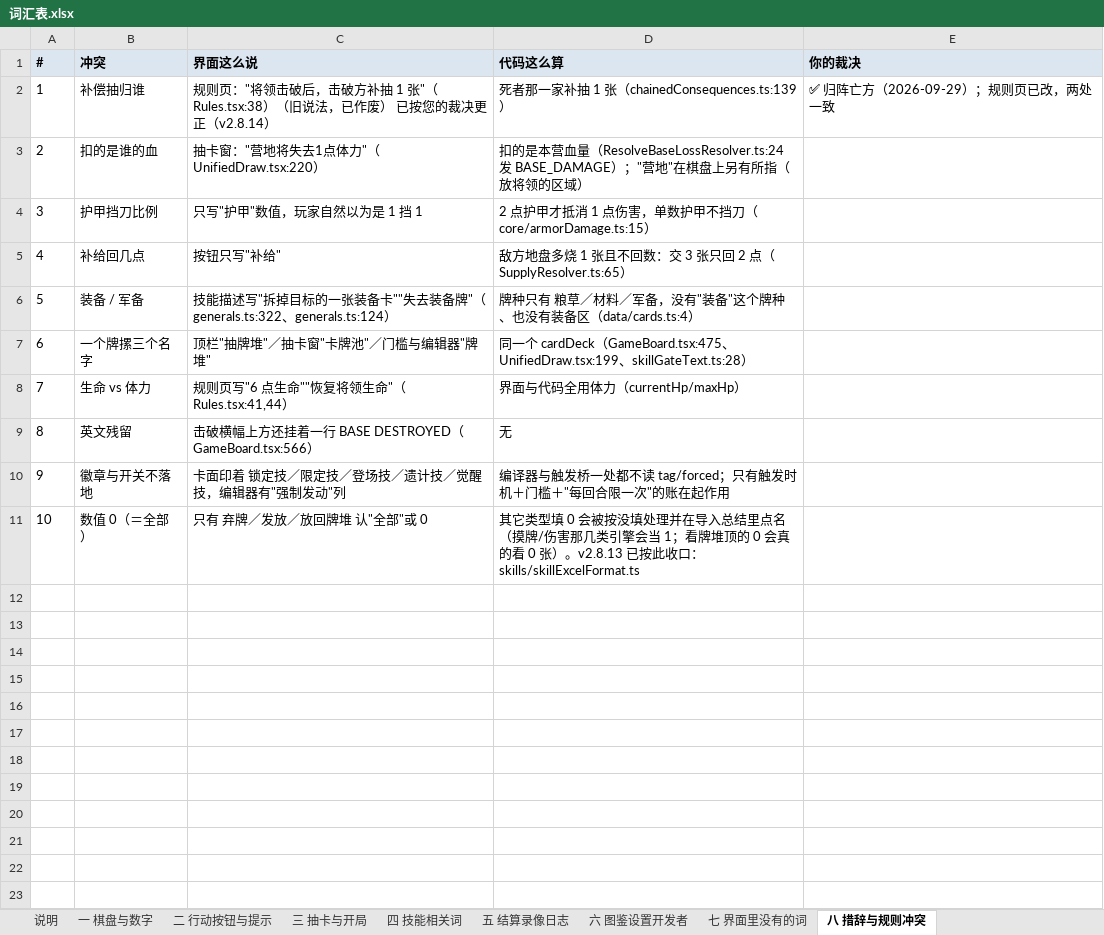
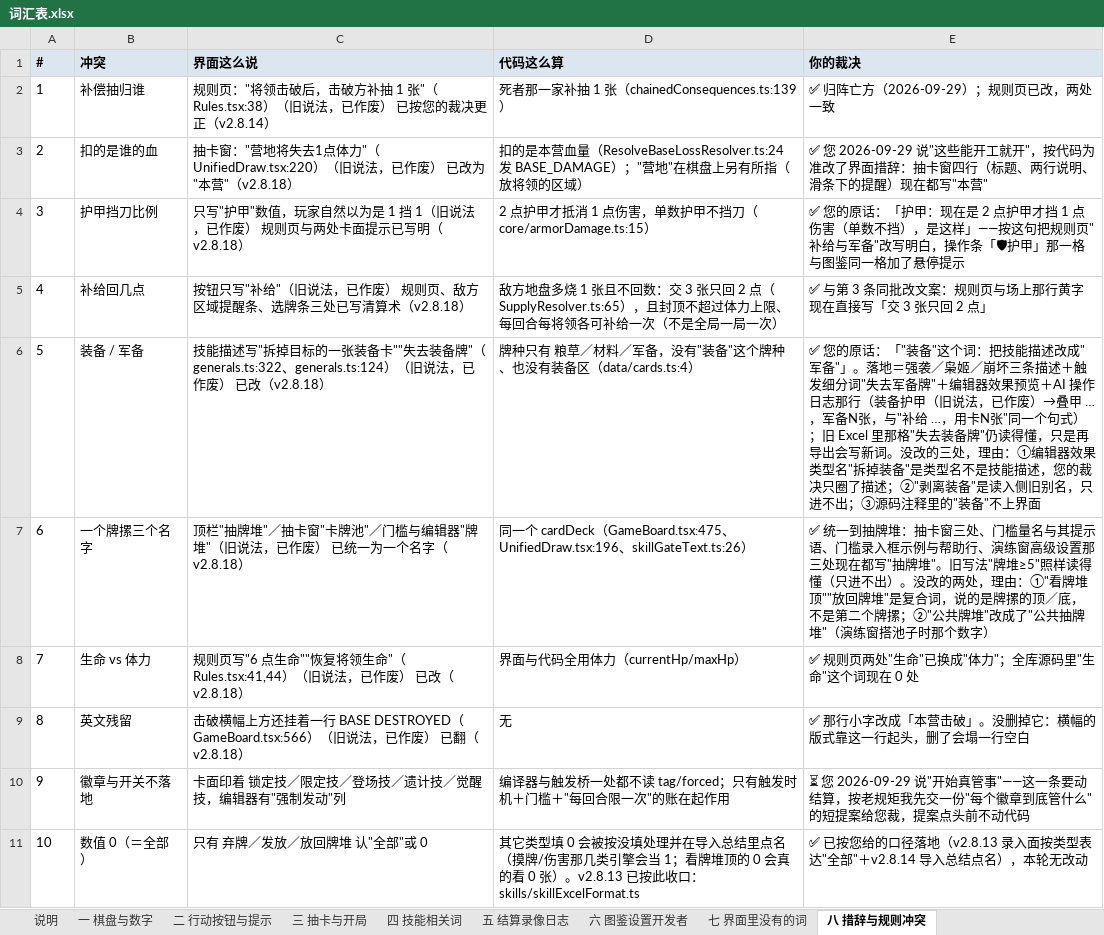
Before and after one commit to DJXD248/three-kingdoms-2.0, an Excel workbook: 词汇表.xlsx, sheet 八 措辞与规则冲突, drawn as a sheet; values as stored, in another font and other column widths than the file's, no borders; the diff names each change by its address in the sheet, - before the commit and + after, or states it on an @@ line.

```diff
--- a/词汇表.xlsx (sheet 八 措辞与规则冲突)
+++ b/词汇表.xlsx (sheet 八 措辞与规则冲突)
-C3 (界面这么说): …"（UnifiedDraw.tsx:220）
+C3 (界面这么说): …"（UnifiedDraw.tsx:220）（旧说法，已作废） 已改为"本营"（v2.8.18）
-E3 (你的裁决): (empty)
+E3 (你的裁决): ✅ 您 2026-09-29 说"这些能开工就开"，按代码为准改了界面措辞：抽卡窗四行（标题、两行说明、滑条下的提醒）现在都写"本营"
-C4 (界面这么说): 只写"护甲"数值，玩家自然以为是 1 挡 1
+C4 (界面这么说): 只写"护甲"数值，玩家自然以为是 1 挡 1（旧说法，已作废） 规则页与两处卡面提示已写明（v2.8.18）
-E4 (你的裁决): (empty)
+E4 (你的裁决): ✅ 您的原话：「护甲：现在是 2 点护甲才挡 1 点伤害（单数不挡），是这样」——按这句把规则页"补给与军备"改写明白，操作条「🛡护甲」那一格与图鉴同一格加了悬停提示
-C5 (界面这么说): 按钮只写"补给"
+C5 (界面这么说): 按钮只写"补给"（旧说法，已作废） 规则页、敌方区域提醒条、选牌条三处已写清算术（v2.8.18）
-D5 (代码这么算): …点（SupplyResolver.ts:65）
+D5 (代码这么算): …点（SupplyResolver.ts:65），且封顶不超过体力上限、每回合每将领各可补给一次（不是全局一局一次）
-E5 (你的裁决): (empty)
+E5 (你的裁决): ✅ 与第 3 条同批改文案：规则页与场上那行黄字现在直接写「交 3 张只回 2 点」
-C6 (界面这么说): …generals.ts:322、generals.ts:124）
+C6 (界面这么说): …generals.ts:322、generals.ts:124）（旧说法，已作废） 已改（v2.8.18）
-E6 (你的裁决): (empty)
+E6 (你的裁决): ✅ 您的原话：「"装备"这个词：把技能描述改成"军备"」。落地＝强袭／枭姬／崩坏三条描述＋触发细分词"失去军备牌"＋编辑器效果预览＋AI 操作日志那行（装备护甲（旧说法，已作废）→叠甲 …，军备N张，与"补给 …，用卡N张"同一个句式）；旧 Excel 里那格"失去装备牌"仍读得懂，只是再导出会写新词。没改的三处，理由：①编辑器效果类型名"拆掉装备"是类型名不是技能描述，您的裁决只圈了描述；②"剥离装备"是读入侧旧别名，只进不出；③源码注释里的"装备"不上界面
-C7 (界面这么说): 顶栏"抽牌堆"／抽卡窗"卡牌池"／门槛与编辑器"牌堆"
+C7 (界面这么说): 顶栏"抽牌堆"／抽卡窗"卡牌池"／门槛与编辑器"牌堆"（旧说法，已作废） 已统一为一个名字（v2.8.18）
-D7 (代码这么算): …GameBoard.tsx:475、UnifiedDraw.tsx:199、skillGateText.ts:28）
+D7 (代码这么算): …GameBoard.tsx:475、UnifiedDraw.tsx:196、skillGateText.ts:26）
-E7 (你的裁决): (empty)
+E7 (你的裁决): ✅ 统一到抽牌堆：抽卡窗三处、门槛量名与其提示语、门槛录入框示例与帮助行、演练窗高级设置那三处现在都写"抽牌堆"。旧写法"牌堆≥5"照样读得懂（只进不出）。没改的两处，理由：①"看牌堆顶""放回牌堆"是复合词，说的是牌摞的顶／底，不是第二个牌摞；②"公共牌堆"改成了"公共抽牌堆"（演练窗搭池子时那个数字）
-C8 (界面这么说): …"（Rules.tsx:41,44）
+C8 (界面这么说): …"（Rules.tsx:41,44）（旧说法，已作废） 已改（v2.8.18）
-E8 (你的裁决): (empty)
+E8 (你的裁决): ✅ 规则页两处"生命"已换成"体力"；全库源码里"生命"这个词现在 0 处
-C9 (界面这么说): …GameBoard.tsx:566）
+C9 (界面这么说): …GameBoard.tsx:566）（旧说法，已作废） 已翻（v2.8.18）
-E9 (你的裁决): (empty)
+E9 (你的裁决): ✅ 那行小字改成「本营击破」。没删掉它：横幅的版式靠这一行起头，删了会塌一行空白
-E10 (你的裁决): (empty)
+E10 (你的裁决): ⏳ 您 2026-09-29 说"开始真管事"——这一条要动结算，按老规矩我先交一份"每个徽章到底管什么"的短提案给您裁，提案点头前不动代码
-E11 (你的裁决): (empty)
+E11 (你的裁决): ✅ 已按您给的口径落地（v2.8.13 录入面按类型表达"全部"＋v2.8.14 导入总结点名），本轮无改动
```
Also changed, not shown: sheet 一 棋盘与数字, sheet 四 技能相关词, sheet 三 抽卡与开局, sheet 二 行动按钮与提示, sheet 六 图鉴设置开发者, sheet 说明, 6 other files.
